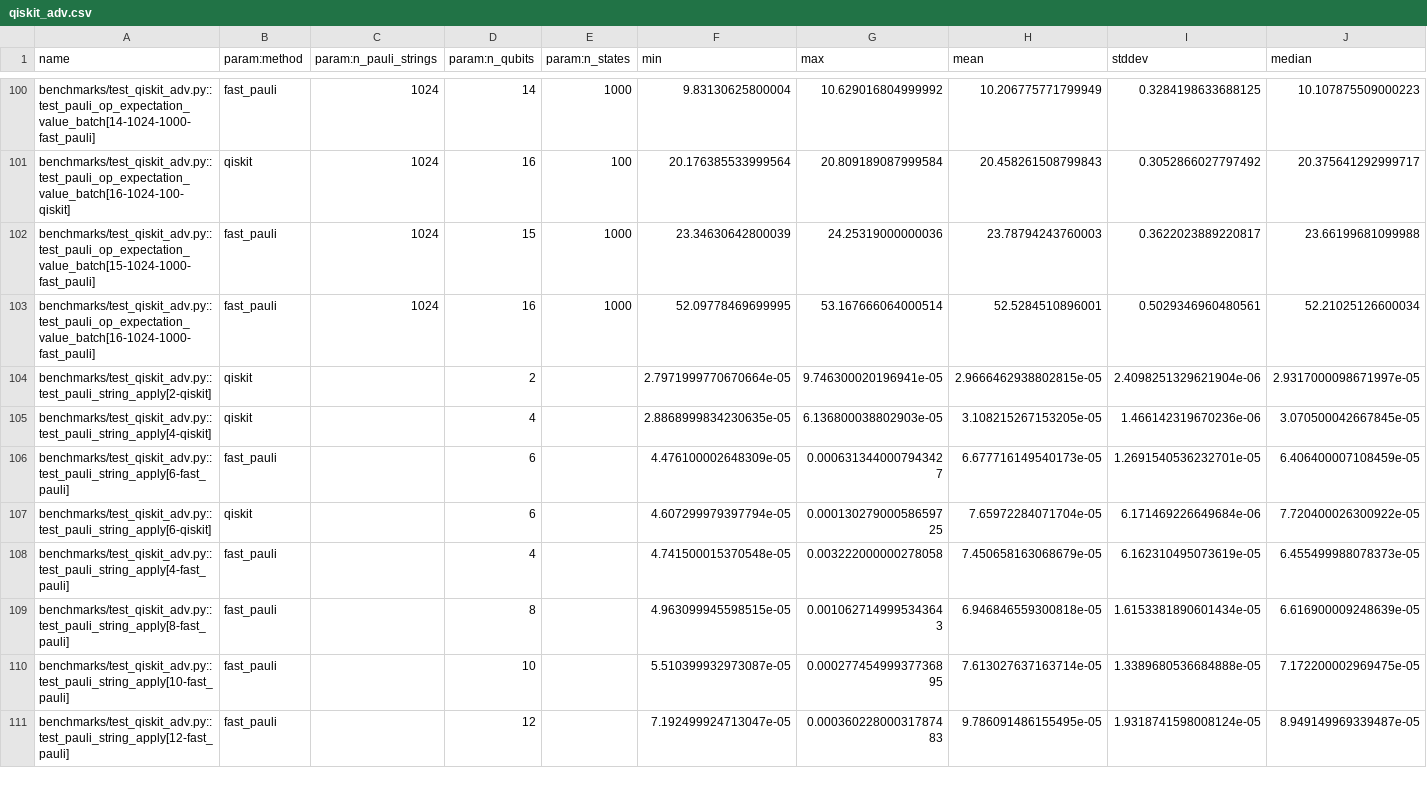
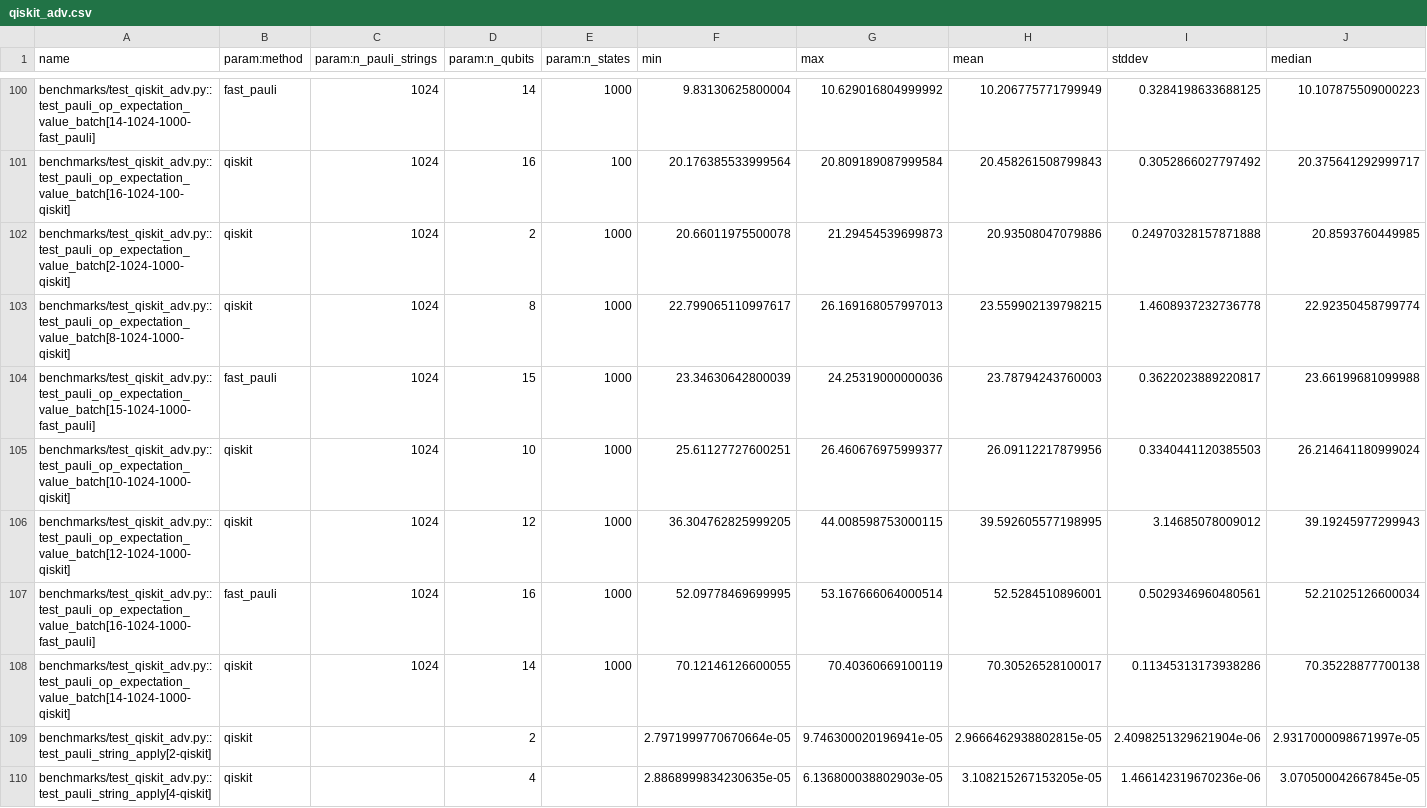
Before and after one commit to qognitive/fast-pauli, a CSV file: docs/benchmark_results/qiskit_adv.csv, drawn as a sheet; only a part is shown, gaps mark what is left out; the shorter side is filled out with more unchanged rows; rows hold the shown columns only; the diff names each change by its address in the sheet, - before the commit and + after, or states it on an @@ line.

Commit message:
[docs/benchmark_postproc] Fixes to benchmarks and runing n_states=1000 benchmarks for qiskit exp val

```diff
--- a/docs/benchmark_results/qiskit_adv.csv
+++ b/docs/benchmark_results/qiskit_adv.csv
+row 102: benchmarks/test_qiskit_adv.py::test_pauli_op_expectation_value_batch[2-1024-1000-qiskit] | qiskit | 1024 | 2 | 1000 | 20.66011975500078 | 21.29454539699873 | 20.93508047079886 | 0.24970328157871888 | 20.8593760449985
+row 103: benchmarks/test_qiskit_adv.py::test_pauli_op_expectation_value_batch[8-1024-1000-qiskit] | qiskit | 1024 | 8 | 1000 | 22.799065110997617 | 26.169168057997013 | 23.559902139798215 | 1.4608937232736778 | 22.92350458799774
+row 105: benchmarks/test_qiskit_adv.py::test_pauli_op_expectation_value_batch[10-1024-1000-qiskit] | qiskit | 1024 | 10 | 1000 | 25.61127727600251 | 26.460676975999377 | 26.09112217879956 | 0.3340441120385503 | 26.214641180999024
+row 106: benchmarks/test_qiskit_adv.py::test_pauli_op_expectation_value_batch[12-1024-1000-qiskit] | qiskit | 1024 | 12 | 1000 | 36.304762825999205 | 44.008598753000115 | 39.592605577198995 | 3.14685078009012 | 39.19245977299943
+row 108: benchmarks/test_qiskit_adv.py::test_pauli_op_expectation_value_batch[14-1024-1000-qiskit] | qiskit | 1024 | 14 | 1000 | 70.12146126600055 | 70.40360669100119 | 70.30526528100017 | 0.11345313173938286 | 70.35228877700138
```
Also changed, not shown: 6 other files.
